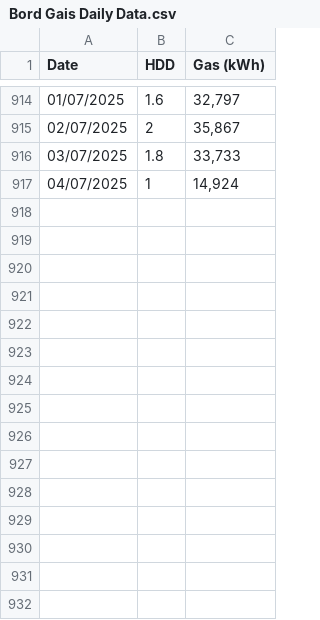
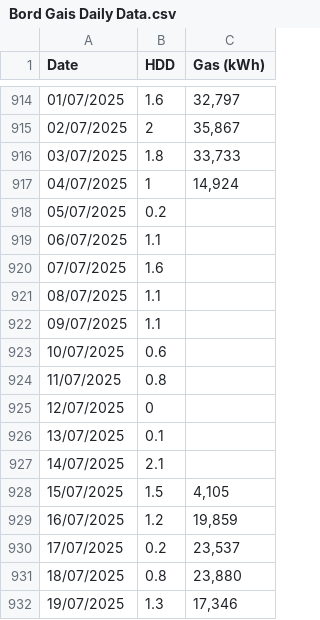
Before and after one commit to GileadBK/gas, a CSV file: Bord Gais Daily Data.csv, drawn as a sheet; only a part is shown, gaps mark what is left out; the diff names each change by its address in the sheet, - before the commit and + after, or states it on an @@ line.

Commit message:
Update Bord Gais Daily Data.csv

```diff
--- a/Bord Gais Daily Data.csv
+++ b/Bord Gais Daily Data.csv
+row 918: 05/07/2025 | 0.2
+row 919: 06/07/2025 | 1.1
+row 920: 07/07/2025 | 1.6
+row 921: 08/07/2025 | 1.1
+row 922: 09/07/2025 | 1.1
+row 923: 10/07/2025 | 0.6
+row 924: 11/07/2025 | 0.8
+row 925: 12/07/2025 | 0
+row 926: 13/07/2025 | 0.1
+row 927: 14/07/2025 | 2.1
+row 928: 15/07/2025 | 1.5 | 4,105
+row 929: 16/07/2025 | 1.2 | 19,859
+row 930: 17/07/2025 | 0.2 | 23,537
+row 931: 18/07/2025 | 0.8 | 23,880
+row 932: 19/07/2025 | 1.3 | 17,346
```
